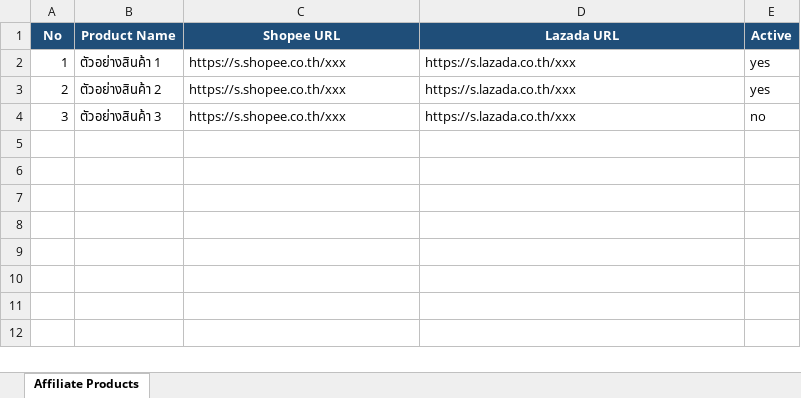
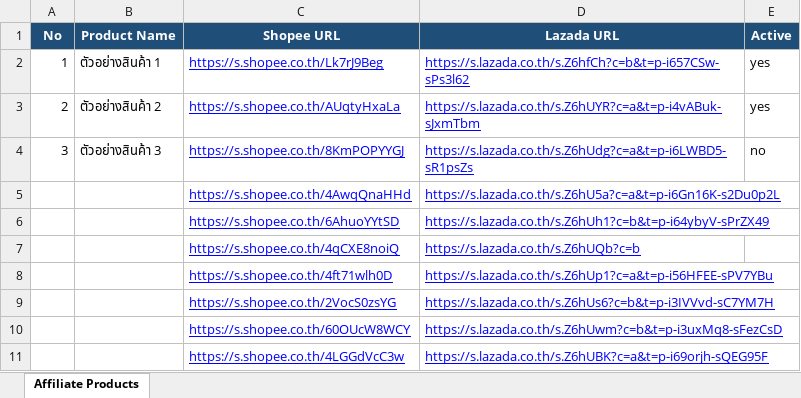
Before and after one commit to tongono-creator/rocket, an Excel workbook: affiliate_products.xlsx, sheet Affiliate Products, drawn as a sheet; values as stored, in another font and other column widths than the file's, no borders; the diff names each change by its address in the sheet, - before the commit and + after, or states it on an @@ line.

Commit message:
update affiliate product links

```diff
--- a/affiliate_products.xlsx (sheet Affiliate Products)
+++ b/affiliate_products.xlsx (sheet Affiliate Products)
-C2 (Shopee URL): https://s.shopee.co.th/xxx
+C2 (Shopee URL): https://s.shopee.co.th/Lk7rJ9Beg
@@ C2:D4 underline: off → on, text colour: black → #0000FF @@
-D2 (Lazada URL): https://s.lazada.co.th/xxx
+D2 (Lazada URL): https://s.lazada.co.th/s.Z6hfCh?c=b&t=p-i657CSw-sPs3l62
-C3 (Shopee URL): https://s.shopee.co.th/xxx
+C3 (Shopee URL): https://s.shopee.co.th/AUqtyHxaLa
-D3 (Lazada URL): https://s.lazada.co.th/xxx
+D3 (Lazada URL): https://s.lazada.co.th/s.Z6hUYR?c=a&t=p-i4vABuk-sJxmTbm
-C4 (Shopee URL): https://s.shopee.co.th/xxx
+C4 (Shopee URL): https://s.shopee.co.th/8KmPOPYYGJ
-D4 (Lazada URL): https://s.lazada.co.th/xxx
+D4 (Lazada URL): https://s.lazada.co.th/s.Z6hUdg?c=a&t=p-i6LWBD5-sR1psZs
+row 5:  |  | https://s.shopee.co.th/4AwqQnaHHd | https://s.lazada.co.th/s.Z6hU5a?c=a&t=p-i6Gn16K-s2Du0p2L
+row 6:  |  | https://s.shopee.co.th/6AhuoYYtSD | https://s.lazada.co.th/s.Z6hUh1?c=b&t=p-i64ybyV-sPrZX49
+row 7:  |  | https://s.shopee.co.th/4qCXE8noiQ | https://s.lazada.co.th/s.Z6hUQb?c=b
+row 8:  |  | https://s.shopee.co.th/4ft71wlh0D | https://s.lazada.co.th/s.Z6hUp1?c=a&t=p-i56HFEE-sPV7YBu
+row 9:  |  | https://s.shopee.co.th/2VocS0zsYG | https://s.lazada.co.th/s.Z6hUs6?c=b&t=p-i3IVVvd-sC7YM7H
+row 10:  |  | https://s.shopee.co.th/60OUcW8WCY | https://s.lazada.co.th/s.Z6hUwm?c=b&t=p-i3uxMq8-sFezCsD
+row 11:  |  | https://s.shopee.co.th/4LGGdVcC3w | https://s.lazada.co.th/s.Z6hUBK?c=a&t=p-i69orjh-sQEG95F
```
